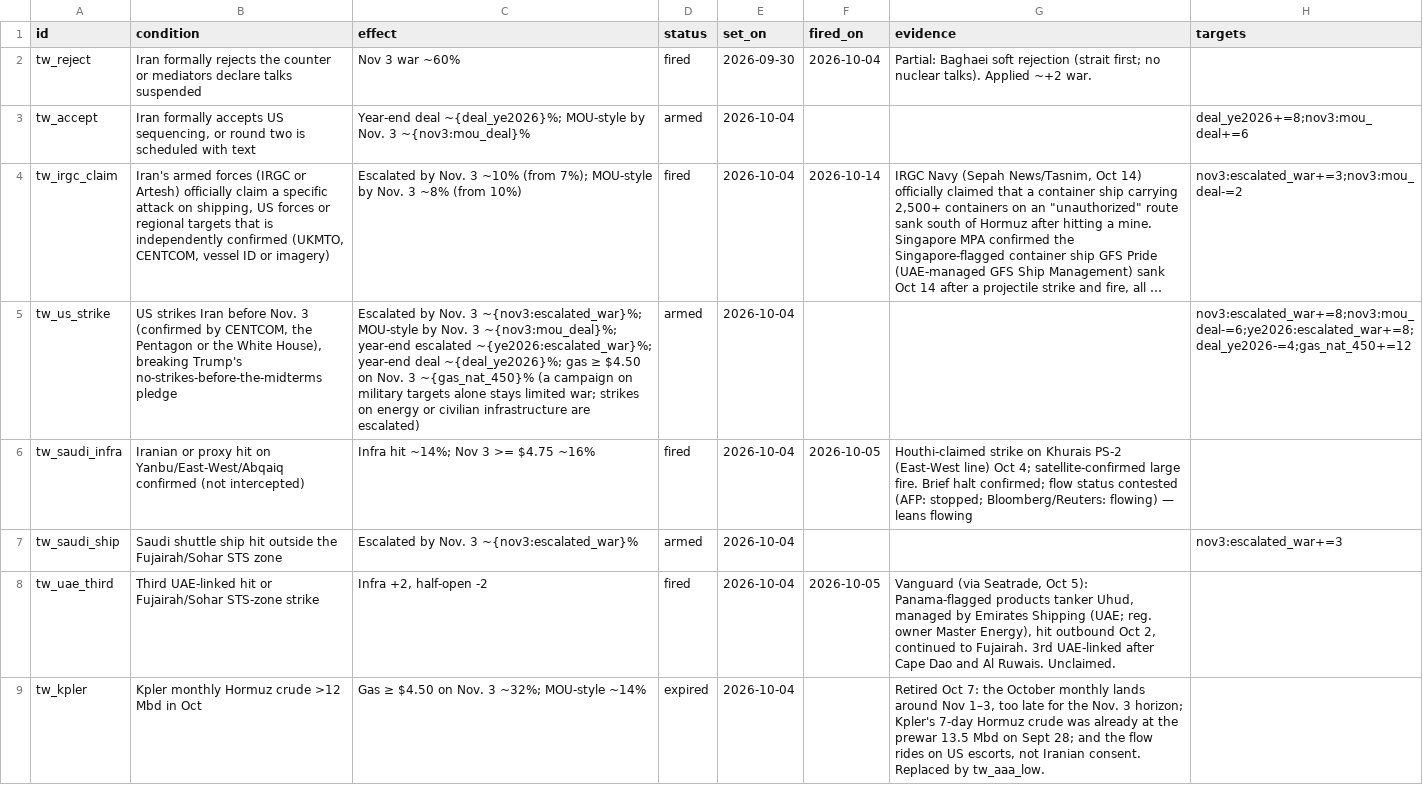
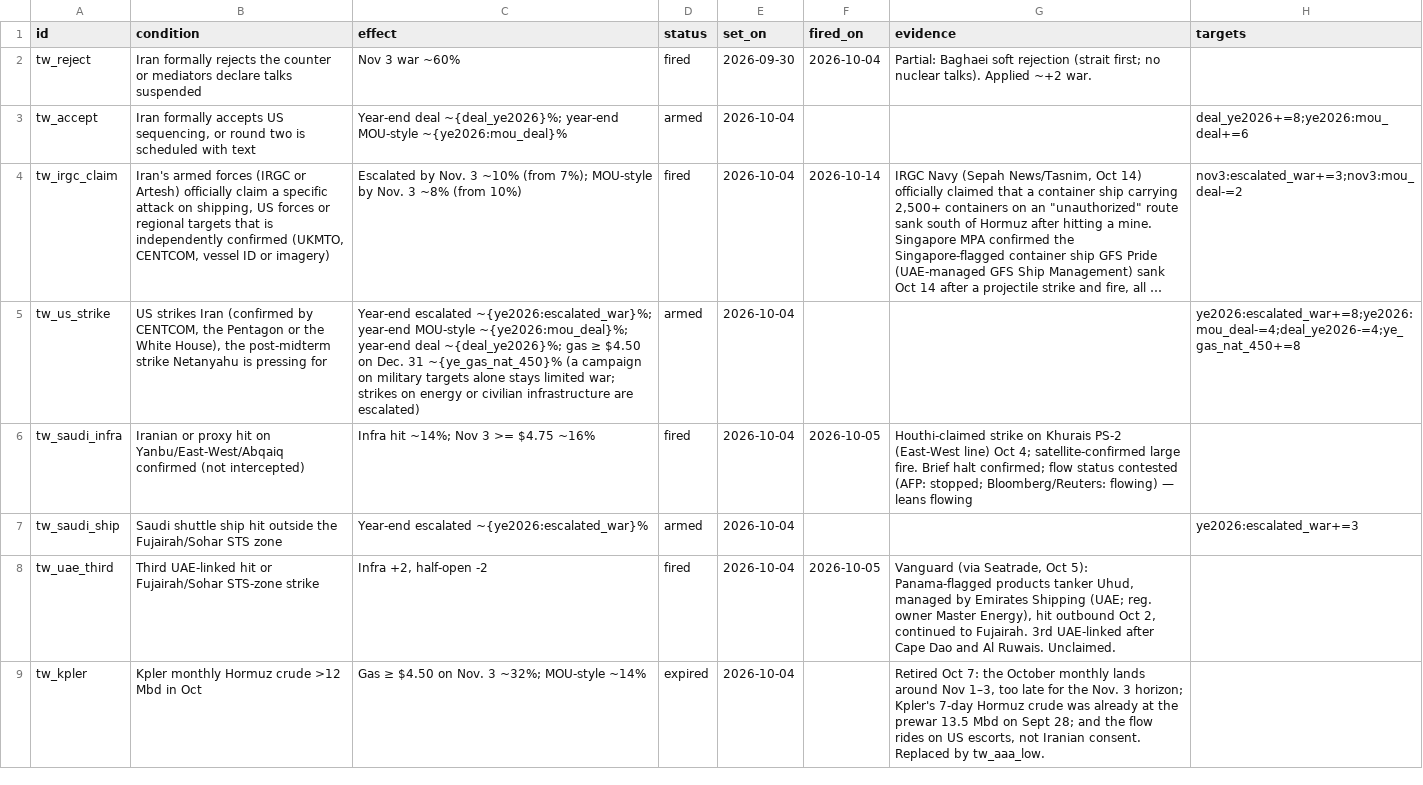
Before and after one commit to abrandt1897/GeoBrief, a CSV file: data/tripwires.csv, drawn as a sheet; only a part is shown; long unchanged cells end in …; the diff covers the shown part only; the diff names each change by its address in the sheet, - before the commit and + after, or states it on an @@ line.

```diff
--- a/data/tripwires.csv
+++ b/data/tripwires.csv
-C3 (effect): …deal ~{deal_ye2026}%; MOU-style by Nov. 3 ~{nov3:mou_deal}%
+C3 (effect): …deal ~{deal_ye2026}%; year-end MOU-style ~{ye2026:mou_deal}%
-H3 (targets): deal_ye2026+=8;nov3:mou_deal+=6
+H3 (targets): deal_ye2026+=8;ye2026:mou_deal+=6
-B5 (condition): …strikes Iran before Nov. 3 (confirmed by CENTCOM, the Pentagon or the White House), breaking Trump's no-strikes-before-the-midterms pledge
+B5 (condition): …strikes Iran (confirmed by CENTCOM, the Pentagon or the White House), the post-midterm strike Netanyahu is pressing for
-C5 (effect): Escalated by Nov. 3 ~{nov3:escalated_war}%; MOU-style by Nov. 3 ~{nov3:mou_deal}%; year-end escalated ~{ye2026:escalated_war}%; year-end deal ~{deal_ye2026}%; gas ≥ $4.50 on Nov. 3 ~{gas_nat_450}% (a campaign…
+C5 (effect): Year-end escalated ~{ye2026:escalated_war}%; year-end MOU-style ~{ye2026:mou_deal}%; year-end deal ~{deal_ye2026}%; gas ≥ $4.50 on Dec. 31 ~{ye_gas_nat_450}% (a campaign…
-H5 (targets): nov3:escalated_war+=8;nov3:mou_deal-=6;ye2026:escalated_war+=8;deal_ye2026-=4;gas_nat_450+=12
+H5 (targets): ye2026:escalated_war+=8;ye2026:mou_deal-=4;deal_ye2026-=4;ye_gas_nat_450+=8
-C7 (effect): Escalated by Nov. 3 ~{nov3:escalated_war}%
+C7 (effect): Year-end escalated ~{ye2026:escalated_war}%
-H7 (targets): nov3:escalated_war+=3
+H7 (targets): ye2026:escalated_war+=3
```
Also changed, not shown: 18 edited cells elsewhere in this file, data/energy.csv, data/forecasts.csv, 11 other files.
